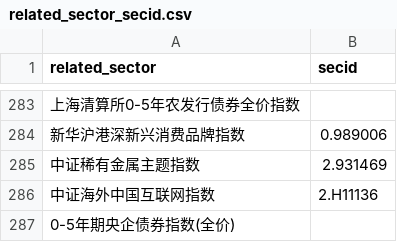
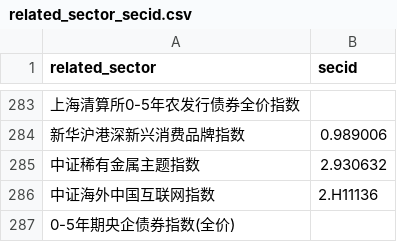
Before and after one commit to hzm0321/real-time-fund, a CSV file: doc/related_sector_secid.csv, drawn as a sheet; only a part is shown, gaps mark what is left out; the diff names each change by its address in the sheet, - before the commit and + after, or states it on an @@ line.

Commit message:
feat：修复板块数据

```diff
--- a/doc/related_sector_secid.csv
+++ b/doc/related_sector_secid.csv
-B285 (secid): 2.931469
+B285 (secid): 2.930632
```
